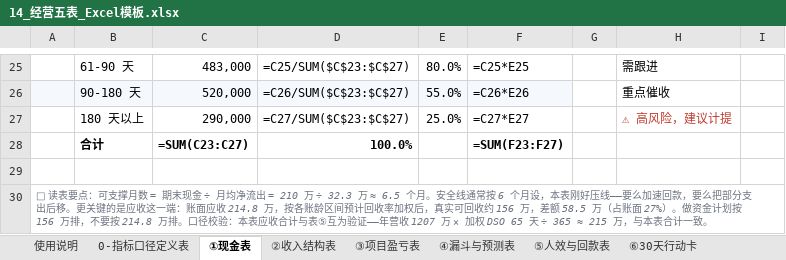
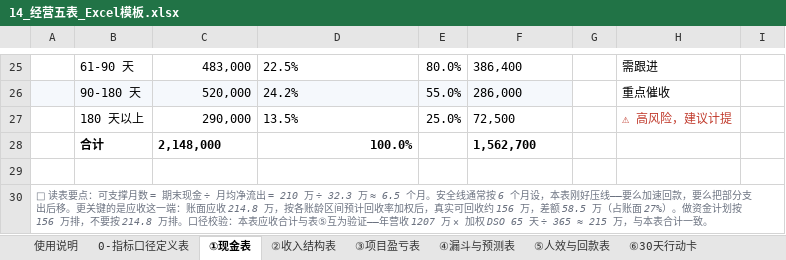
Before and after one commit to WANGHONGJIE-JESSIE/wanghongjie-demos, an Excel workbook: 14_经营五表_Excel模板.xlsx, sheet ①现金表, drawn as a sheet; only a part is shown, gaps mark what is left out; values as stored, in another font and other column widths than the file's, no borders; formulas without a stored value are shown as written; conditional formats not drawn; the diff covers the shown part only; the diff names each change by its address in the sheet, - before the commit and + after, or states it on an @@ line.

```diff
--- a/14_经营五表_Excel模板.xlsx (sheet ①现金表)
+++ b/14_经营五表_Excel模板.xlsx (sheet ①现金表)
-D25: =C25/SUM($C$23:$C$27)
+D25: 22.5%
-F25: =C25*E25
+F25: 386,400
-D26: =C26/SUM($C$23:$C$27)
+D26: 24.2%
-F26: =C26*E26
+F26: 286,000
-D27: =C27/SUM($C$23:$C$27)
+D27: 13.5%
-F27: =C27*E27
+F27: 72,500
-C28: =SUM(C23:C27)
+C28: 2,148,000
-F28: =SUM(F23:F27)
+F28: 1,562,700
```
Also changed, not shown: 31 edited cells elsewhere in this sheet, sheet ③项目盈亏表, sheet ⑤人效与回款表, sheet ②收入结构表, sheet ④漏斗与预测表, sheet 使用说明, sheet ⑥30天行动卡.
